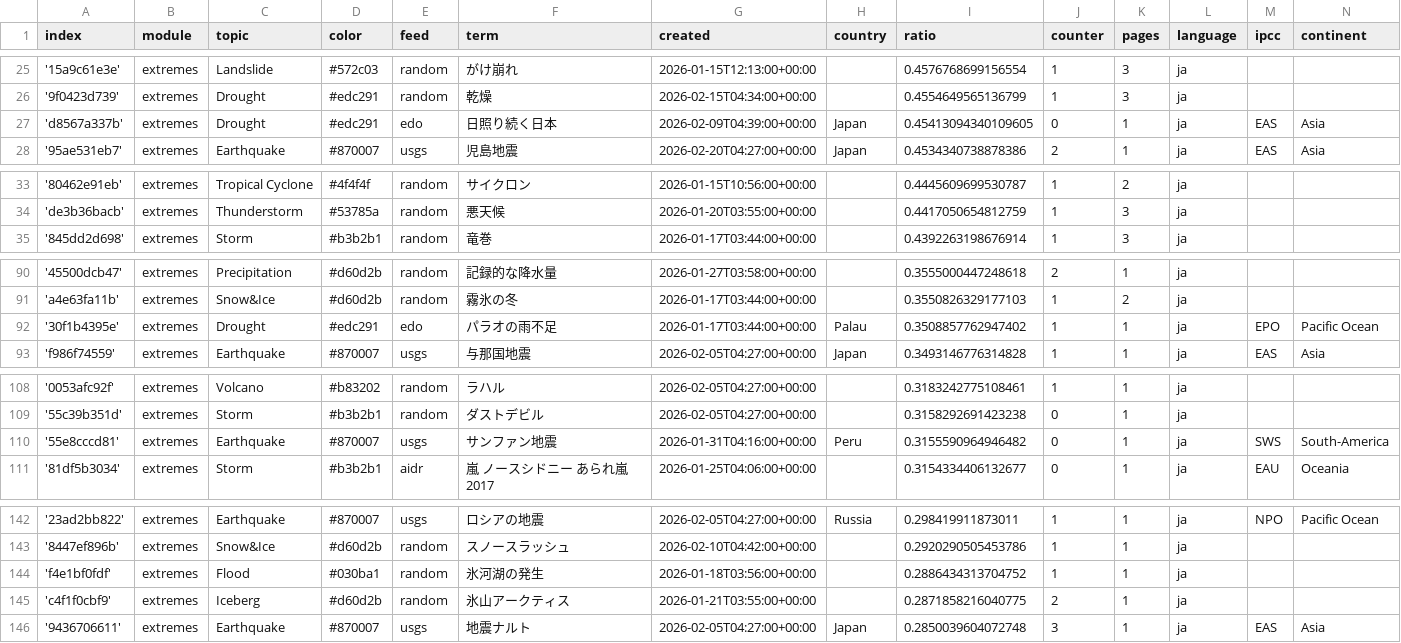
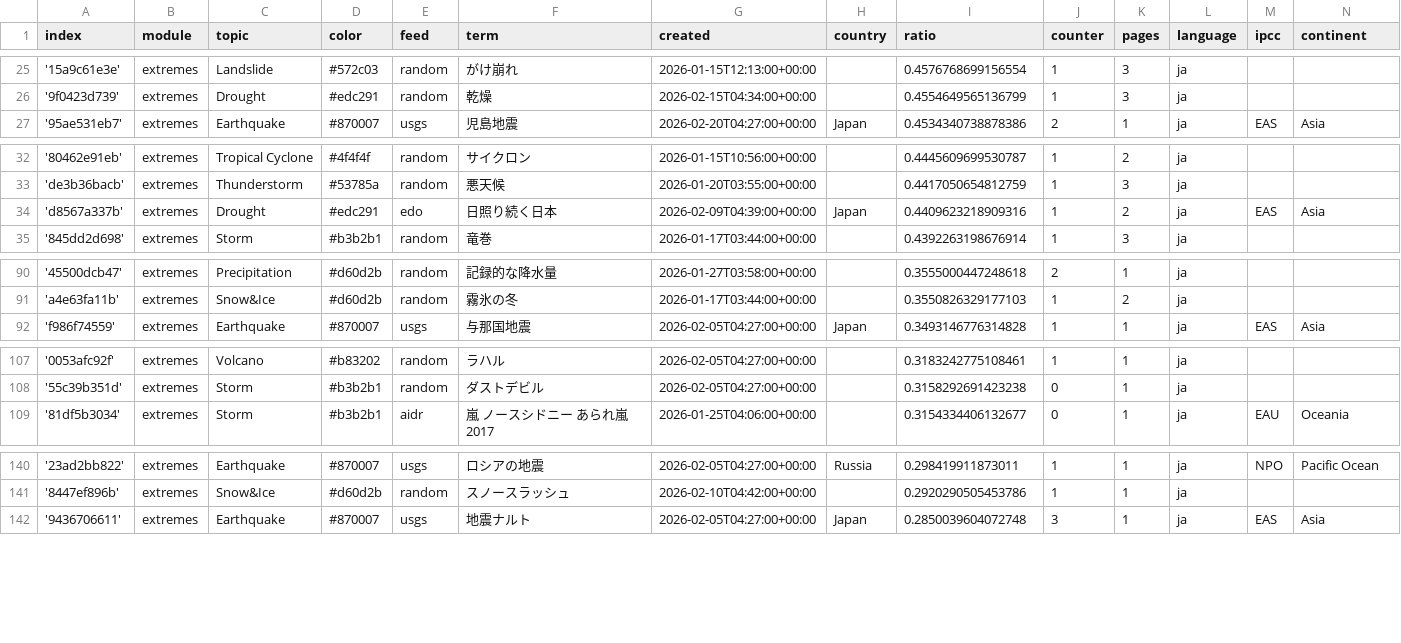
Before and after one commit to annajungfleischnews/japaneseExtremes, a CSV file: terms.csv, drawn as a sheet; only a part is shown, gaps mark what is left out; the diff covers the shown part only.

```diff
--- a/terms.csv
+++ b/terms.csv
@@ -26,3 +26,2 @@ index,module,topic,color,feed,term,created,country,ratio,counter,pages,language,
 '9f0423d739',extremes,Drought,#edc291,random,乾燥,2026-02-15T04:34:00+00:00,,0.4554649565136799,1,3,ja,,
-'d8567a337b',extremes,Drought,#edc291,edo,日照り続く日本,2026-02-09T04:39:00+00:00,Japan,0.45413094340109605,0,1,ja,EAS,Asia
 '95ae531eb7',extremes,Earthquake,#870007,usgs,児島地震,2026-02-20T04:27:00+00:00,Japan,0.4534340738878386,2,1,ja,EAS,Asia
@@ -34,2 +33,3 @@ index,module,topic,color,feed,term,created,country,ratio,counter,pages,language,
 'de3b36bacb',extremes,Thunderstorm,#53785a,random,悪天候,2026-01-20T03:55:00+00:00,,0.4417050654812759,1,3,ja,,
+'d8567a337b',extremes,Drought,#edc291,edo,日照り続く日本,2026-02-09T04:39:00+00:00,Japan,0.4409623218909316,1,2,ja,EAS,Asia
 '845dd2d698',extremes,Storm,#b3b2b1,random,竜巻,2026-01-17T03:44:00+00:00,,0.4392263198676914,1,3,ja,,
@@ -91,3 +91,2 @@ index,module,topic,color,feed,term,created,country,ratio,counter,pages,language,
 'a4e63fa11b',extremes,Snow&Ice,#d60d2b,random,霧氷の冬,2026-01-17T03:44:00+00:00,,0.3550826329177103,1,2,ja,,
-'30f1b4395e',extremes,Drought,#edc291,edo,パラオの雨不足,2026-01-17T03:44:00+00:00,Palau,0.3508857762947402,1,1,ja,EPO,Pacific Ocean
 'f986f74559',extremes,Earthquake,#870007,usgs,与那国地震,2026-02-05T04:27:00+00:00,Japan,0.3493146776314828,1,1,ja,EAS,Asia
@@ -109,3 +108,2 @@ index,module,topic,color,feed,term,created,country,ratio,counter,pages,language,
 '55c39b351d',extremes,Storm,#b3b2b1,random,ダストデビル,2026-02-05T04:27:00+00:00,,0.3158292691423238,0,1,ja,,
-'55e8cccd81',extremes,Earthquake,#870007,usgs,サンファン地震,2026-01-31T04:16:00+00:00,Peru,0.3155590964946482,0,1,ja,SWS,South-America
 '81df5b3034',extremes,Storm,#b3b2b1,aidr,嵐 ノースシドニー あられ嵐 2017,2026-01-25T04:06:00+00:00,,0.3154334406132677,0,1,ja,EAU,Oceania
@@ -143,4 +141,2 @@ index,module,topic,color,feed,term,created,country,ratio,counter,pages,language,
 '8447ef896b',extremes,Snow&Ice,#d60d2b,random,スノースラッシュ,2026-02-10T04:42:00+00:00,,0.2920290505453786,1,1,ja,,
-'f4e1bf0fdf',extremes,Flood,#030ba1,random,氷河湖の発生,2026-01-18T03:56:00+00:00,,0.2886434313704752,1,1,ja,,
-'c4f1f0cbf9',extremes,Iceberg,#d60d2b,random,氷山アークティス,2026-01-21T03:55:00+00:00,,0.2871858216040775,2,1,ja,,
 '9436706611',extremes,Earthquake,#870007,usgs,地震ナルト,2026-02-05T04:27:00+00:00,Japan,0.2850039604072748,3,1,ja,EAS,Asia
```
Also changed, not shown: 1 added row and 1 edited cell elsewhere in this file, 2 other files.
